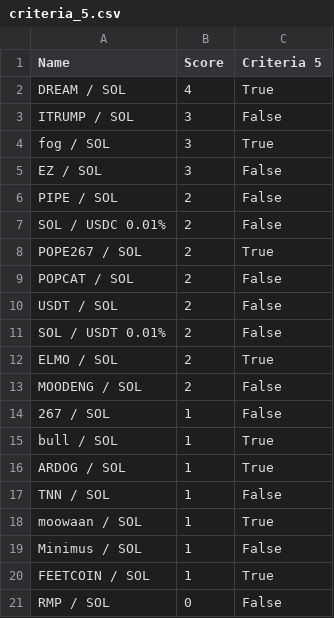
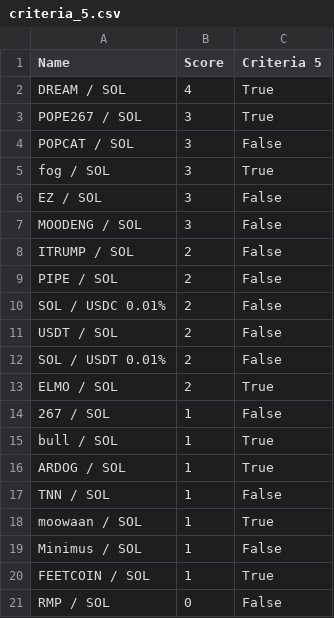
Before and after one commit to Gun1-dot/MemeCoin_GunTracker, a CSV file: data/criteria_5.csv, drawn as a sheet.

Commit message:
Update criteria_5.csv

```diff
--- a/data/criteria_5.csv
+++ b/data/criteria_5.csv
@@ -2,9 +2,10 @@ Name,Score,Criteria 5
 DREAM / SOL,4,True
-ITRUMP / SOL,3,False
+POPE267 / SOL,3,True
+POPCAT / SOL,3,False
 fog / SOL,3,True
 EZ / SOL,3,False
+MOODENG / SOL,3,False
+ITRUMP / SOL,2,False
 PIPE / SOL,2,False
 SOL / USDC 0.01%,2,False
-POPE267 / SOL,2,True
-POPCAT / SOL,2,False
 USDT / SOL,2,False
@@ -12,3 +13,2 @@ SOL / USDT 0.01%,2,False
 ELMO / SOL,2,True
-MOODENG / SOL,2,False
 267 / SOL,1,False
```
